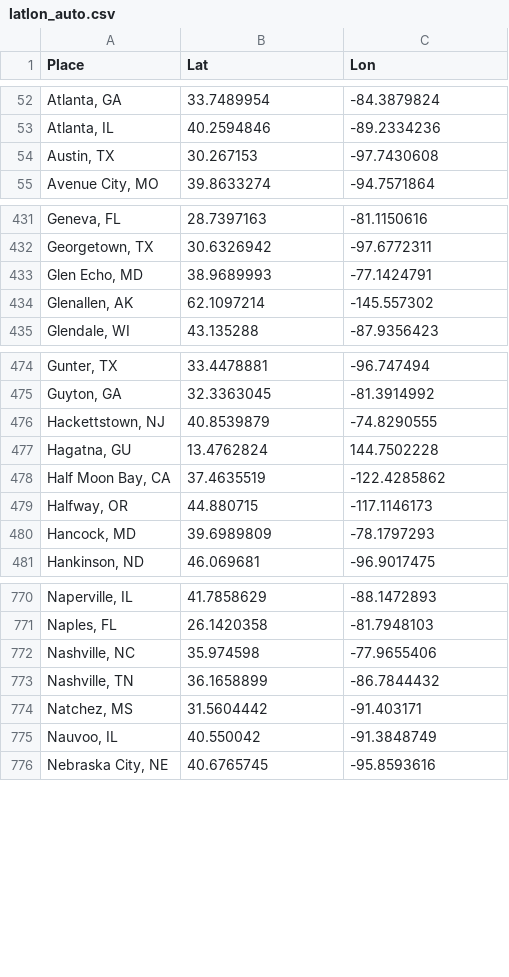
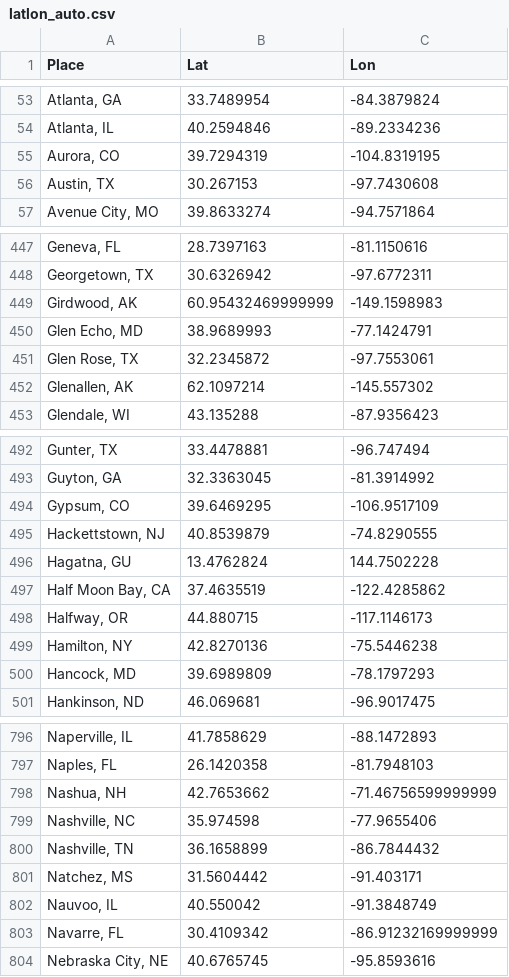
Before and after one commit to sagittandy/rusaperms, a CSV file: v2/data/latlon_auto.csv, drawn as a sheet; only a part is shown, gaps mark what is left out; the diff covers the shown part only.

```diff
--- a/v2/data/latlon_auto.csv
+++ b/v2/data/latlon_auto.csv
@@ -53,2 +54,3 @@ Place,Lat,Lon
 "Atlanta, IL",40.2594846,-89.2334236
+"Aurora, CO",39.7294319,-104.8319195
 "Austin, TX",30.267153,-97.7430608
@@ -432,3 +448,5 @@ Place,Lat,Lon
 "Georgetown, TX",30.6326942,-97.6772311
+"Girdwood, AK",60.95432469999999,-149.1598983
 "Glen Echo, MD",38.9689993,-77.1424791
+"Glen Rose, TX",32.2345872,-97.7553061
 "Glenallen, AK",62.1097214,-145.557302
@@ -475,2 +493,3 @@ Place,Lat,Lon
 "Guyton, GA",32.3363045,-81.3914992
+"Gypsum, CO",39.6469295,-106.9517109
 "Hackettstown, NJ",40.8539879,-74.8290555
@@ -479,2 +498,3 @@ Place,Lat,Lon
 "Halfway, OR",44.880715,-117.1146173
+"Hamilton, NY",42.8270136,-75.5446238
 "Hancock, MD",39.6989809,-78.1797293
@@ -771,2 +797,3 @@ Place,Lat,Lon
 "Naples, FL",26.1420358,-81.7948103
+"Nashua, NH",42.7653662,-71.46756599999999
 "Nashville, NC",35.974598,-77.9655406
@@ -775,2 +802,3 @@ Place,Lat,Lon
 "Nauvoo, IL",40.550042,-91.3848749
+"Navarre, FL",30.4109342,-86.91232169999999
 "Nebraska City, NE",40.6765745,-95.8593616
```
Also changed, not shown: 30 added rows elsewhere in this file, 6 other files.
